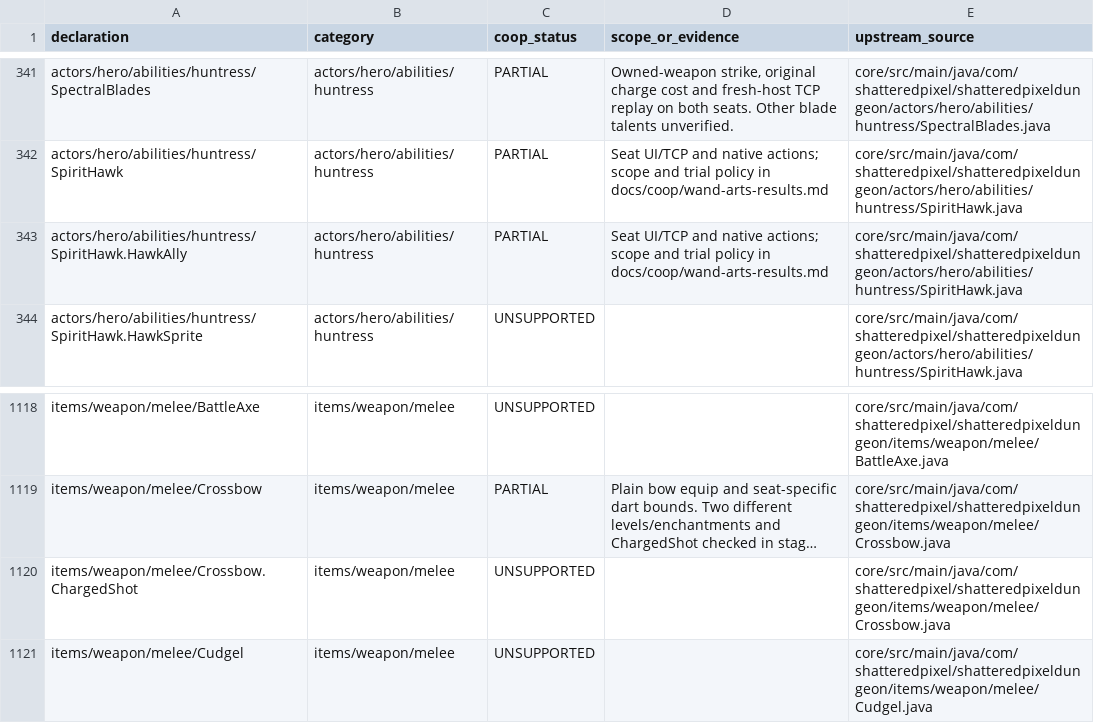
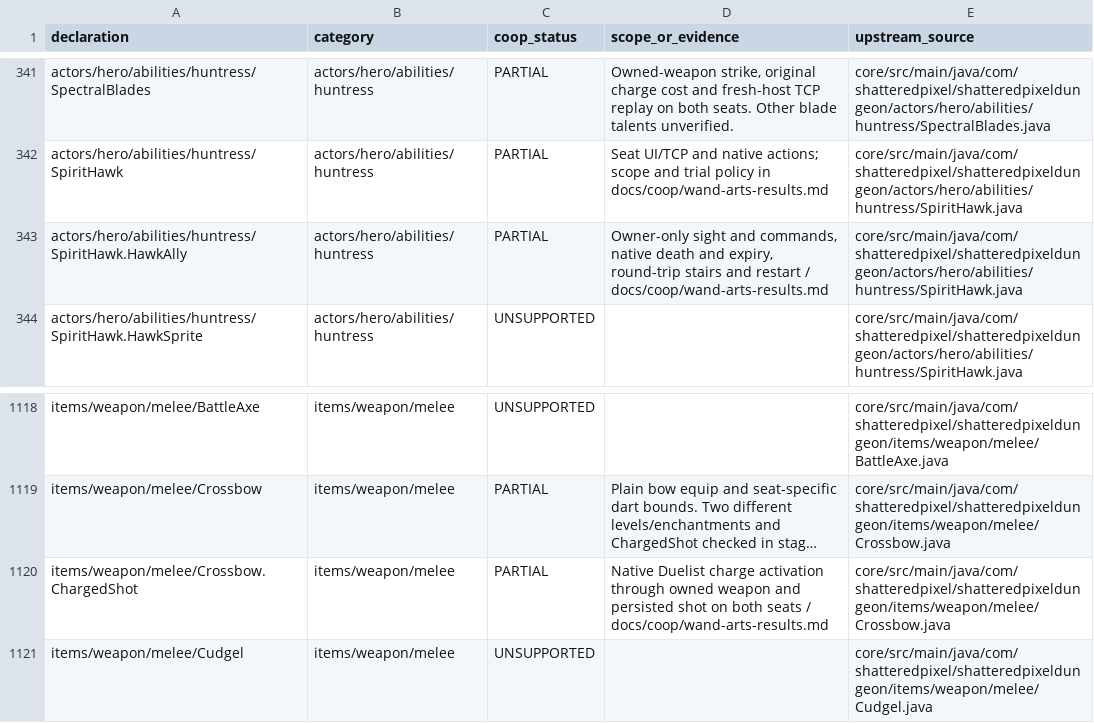
Before and after one commit to jwgobaek/SPD-Coop, a TSV file: docs/coop/content-v4.0.2.tsv, drawn as a sheet; only a part is shown, gaps mark what is left out; long unchanged cells end in …; the diff covers the shown part only; the diff names each change by its address in the sheet, - before the commit and + after, or states it on an @@ line.

Commit message:
Exercise paired rosters, native ability menus, charge boundaries and summon expiry

```diff
--- a/docs/coop/content-v4.0.2.tsv
+++ b/docs/coop/content-v4.0.2.tsv
-D343 (scope_or_evidence): Seat UI/TCP and native actions; scope and trial policy in docs/coop/wand-arts-results.md
+D343 (scope_or_evidence): Owner-only sight and commands, native death and expiry, round-trip stairs and restart / docs/coop/wand-arts-results.md
-C1120 (coop_status): UNSUPPORTED
+C1120 (coop_status): PARTIAL
-D1120 (scope_or_evidence): (empty)
+D1120 (scope_or_evidence): Native Duelist charge activation through owned weapon and persisted shot on both seats / docs/coop/wand-arts-results.md
```
Also changed, not shown: 14 edited cells elsewhere in this file, 12 other files.
